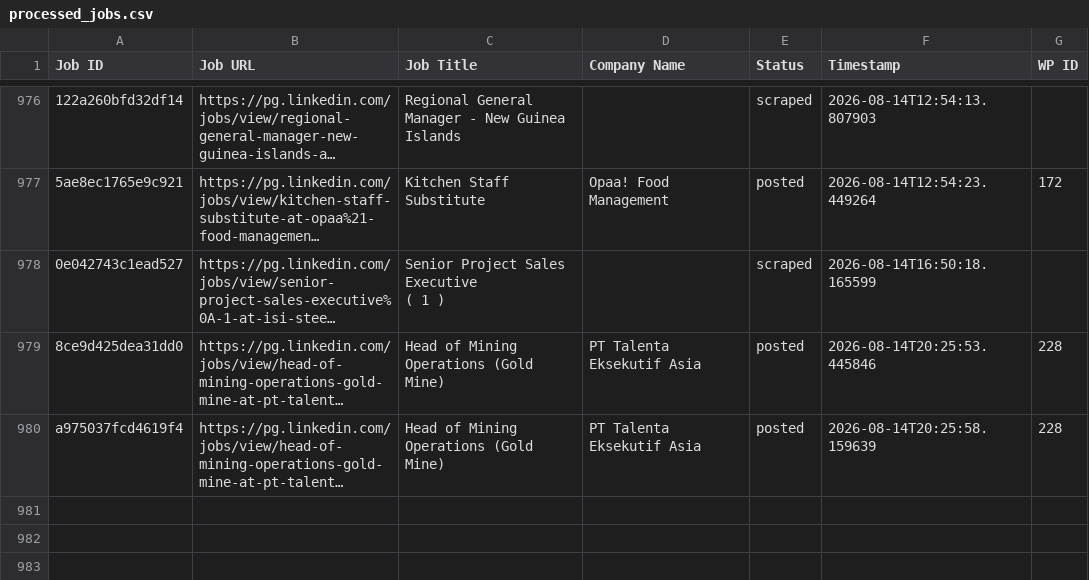
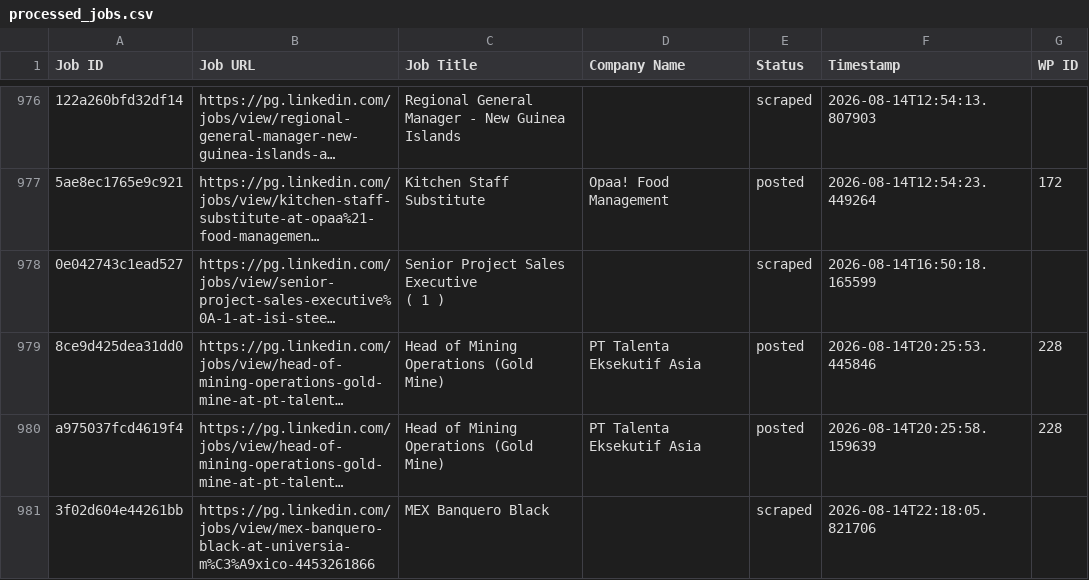
Before and after one commit to innovationinc2000/pg, a CSV file: processed_jobs.csv, drawn as a sheet; only a part is shown, gaps mark what is left out; long unchanged cells end in …; the diff names each change by its address in the sheet, - before the commit and + after, or states it on an @@ line.

```diff
--- a/processed_jobs.csv
+++ b/processed_jobs.csv
+row 981: 3f02d604e44261bb | https://pg.linkedin.com/jobs/view/mex-banquero-black-at-universia-m%C3%A9xico-4453261866 | MEX Banquero Black |  | scraped | 2026-08-14T22:18:05.821706
```
